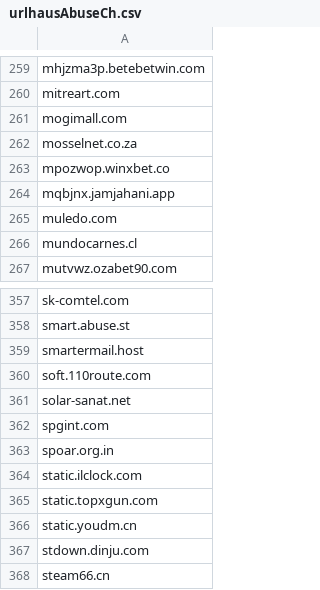
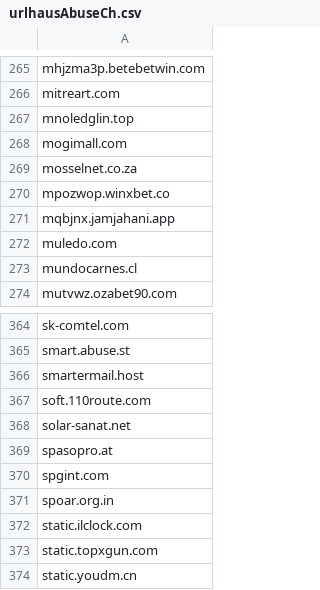
Before and after one commit to external-sources/hosts-sources, a CSV file: data/urlhausAbuseCh.csv, drawn as a sheet; only a part is shown, gaps mark what is left out; the shorter side is filled out with more unchanged rows; the diff covers the shown part only.

```diff
--- a/data/urlhausAbuseCh.csv
+++ b/data/urlhausAbuseCh.csv
@@ -260,2 +266,3 @@ mhjzma3p.betebetwin.com
 mitreart.com
+mnoledglin.top
 mogimall.com
@@ -361,2 +368,3 @@ soft.110route.com
 solar-sanat.net
+spasopro.at
 spgint.com
```
Also changed, not shown: 7 added rows and 1 removed row elsewhere in this file, data/kadhosts_azet13.csv, data/someonewhocares.csv, 1 other file.
